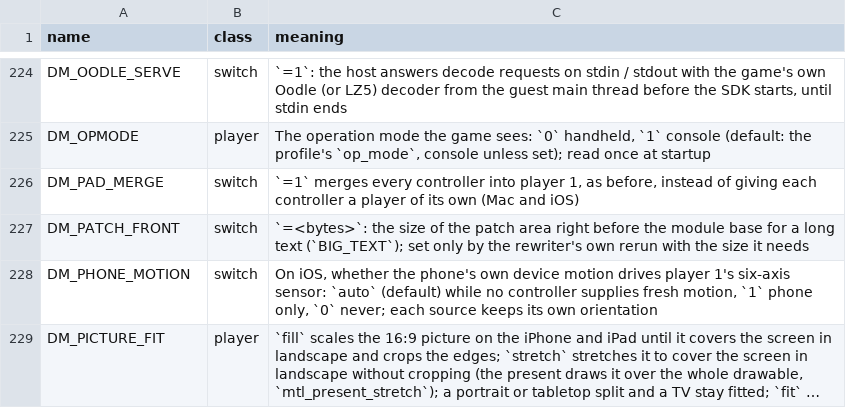
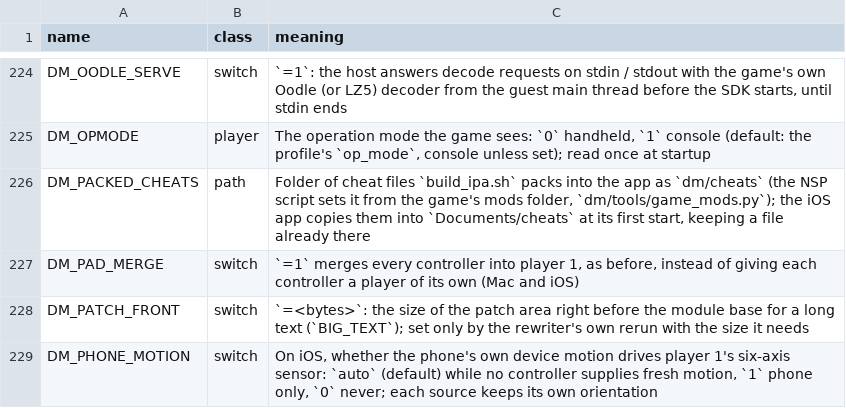
Before and after one commit to kencalx/NX18, a TSV file: docs/env_switches.tsv, drawn as a sheet; only a part is shown, gaps mark what is left out; the shorter side is filled out with more unchanged rows; long unchanged cells end in …; the diff names each change by its address in the sheet, - before the commit and + after, or states it on an @@ line.

```diff
--- a/docs/env_switches.tsv
+++ b/docs/env_switches.tsv
+row 226: DM_PACKED_CHEATS | path | Folder of cheat files `build_ipa.sh` packs into the app as `dm/cheats` (the NSP script sets it from the game's mods folder, `dm/tools/game_mods.py`); the iOS app copies them into `Documents/cheats` at its first start, keeping a file already there
```
Also changed, not shown: 12 other files.
